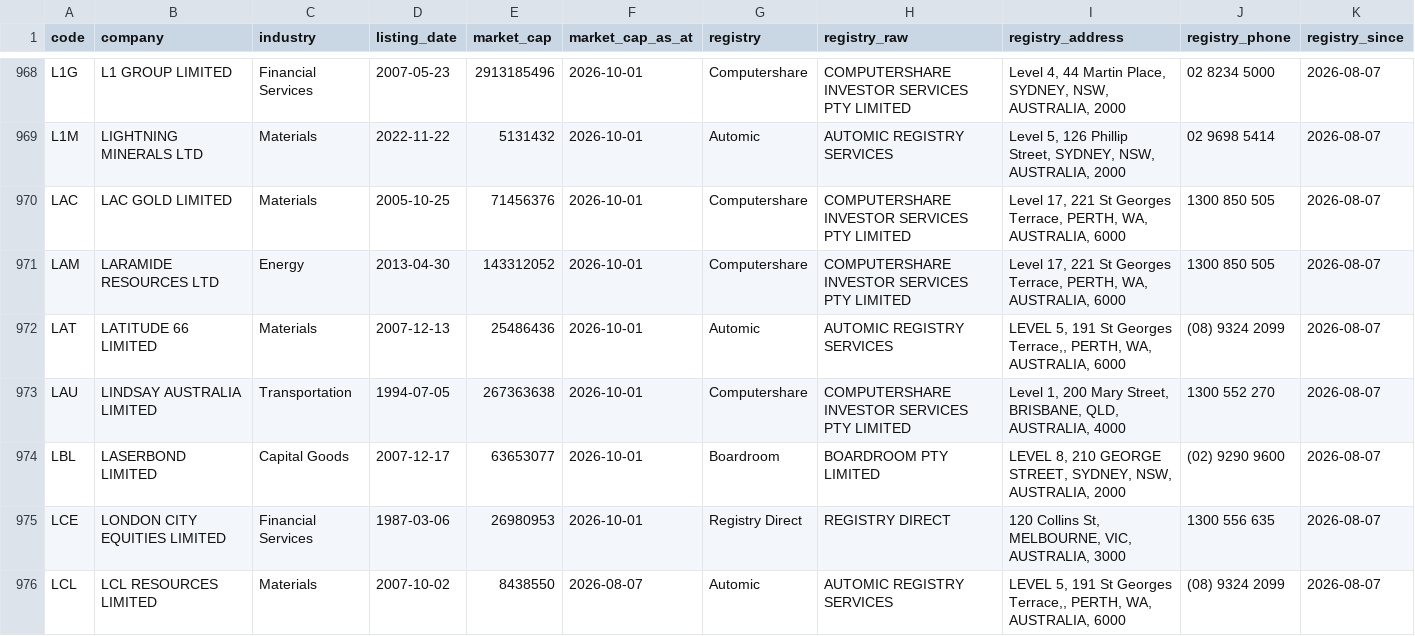
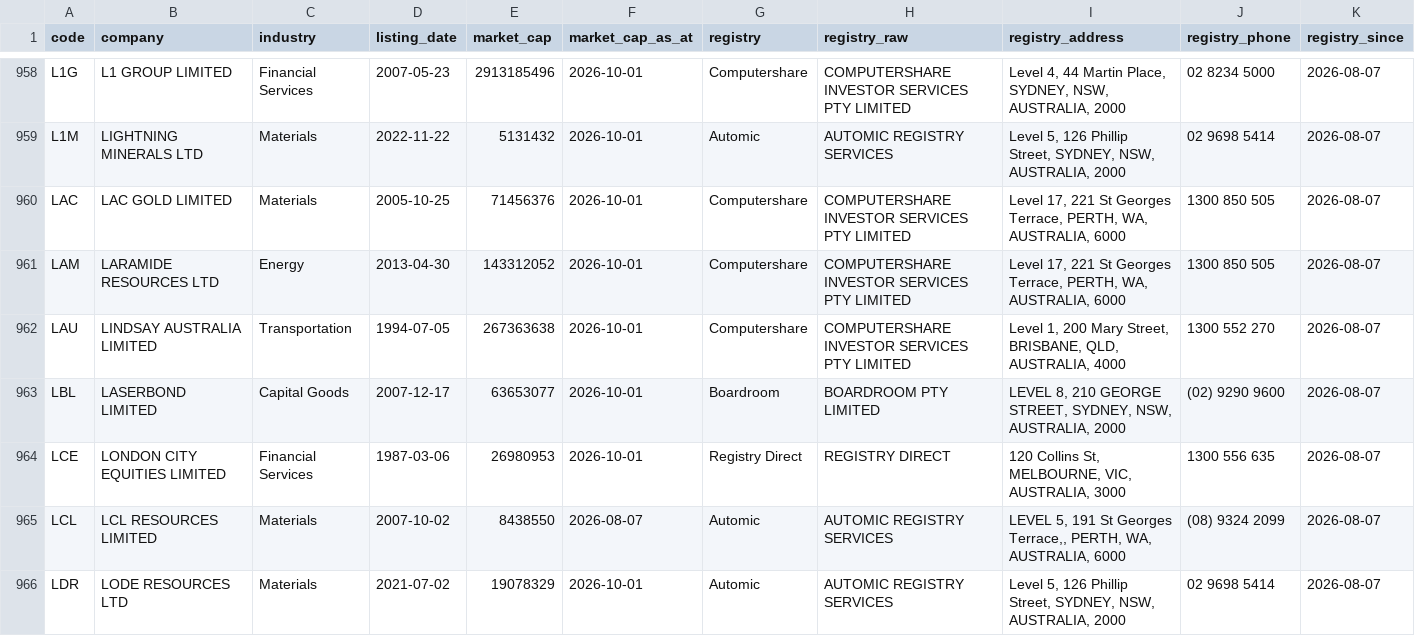
Before and after one commit to nwbort/registry-tracker, a CSV file: data/asx_registries.csv, drawn as a sheet; only a part is shown, gaps mark what is left out; the shorter side is filled out with more unchanged rows; the diff covers the shown part only; the diff names each change by its address in the sheet, - before the commit and + after, or states it on an @@ line.

```diff
--- a/data/asx_registries.csv
+++ b/data/asx_registries.csv
-row 972: LAT | LATITUDE 66 LIMITED | Materials | 2007-12-13 | 25486436 | 2026-10-01 | Automic | AUTOMIC REGISTRY SERVICES | LEVEL 5, 191 St Georges Terrace,, PERTH, WA, AUSTRALIA, 6000 | (08) 9324 2099 | 2026-08-07
```
Also changed, not shown: 17 removed rows and 1 edited cell elsewhere in this file.
